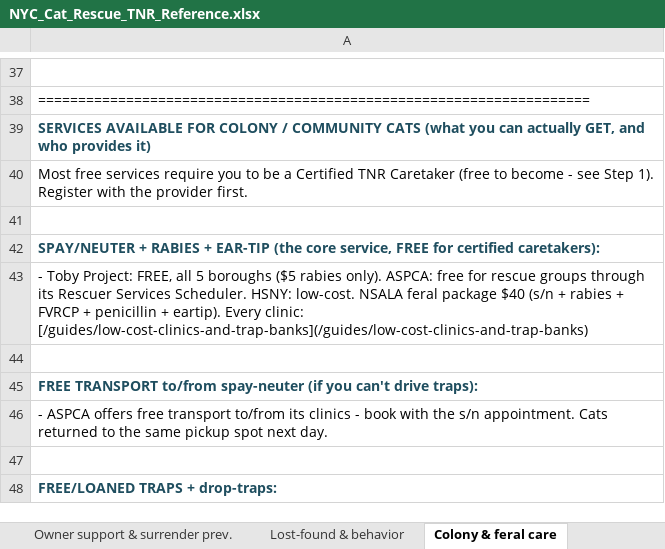
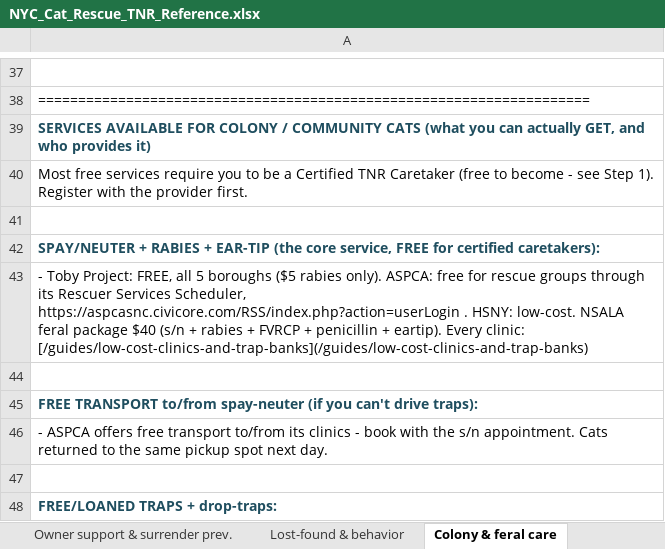
Before and after one commit to btaylor62000-spec/nyc-animal-rescue, an Excel workbook: research/NYC_Cat_Rescue_TNR_Reference.xlsx, sheet Colony & feral care, drawn as a sheet; only a part is shown, gaps mark what is left out; values as stored, in another font and other column widths than the file's, no borders; formulas without a stored value are shown as written; the diff names each change by its address in the sheet, - before the commit and + after, or states it on an @@ line.

```diff
--- a/research/NYC_Cat_Rescue_TNR_Reference.xlsx (sheet Colony & feral care)
+++ b/research/NYC_Cat_Rescue_TNR_Reference.xlsx (sheet Colony & feral care)
-A43: …Rescuer Services Scheduler. HSNY: low-cost.…
+A43: …Rescuer Services Scheduler, https://aspcasnc.civicore.com/RSS/index.php?action=userLogin . HSNY: low-cost.…
```
Also changed, not shown: sheet Clinics, traps & support, 21 other files.
